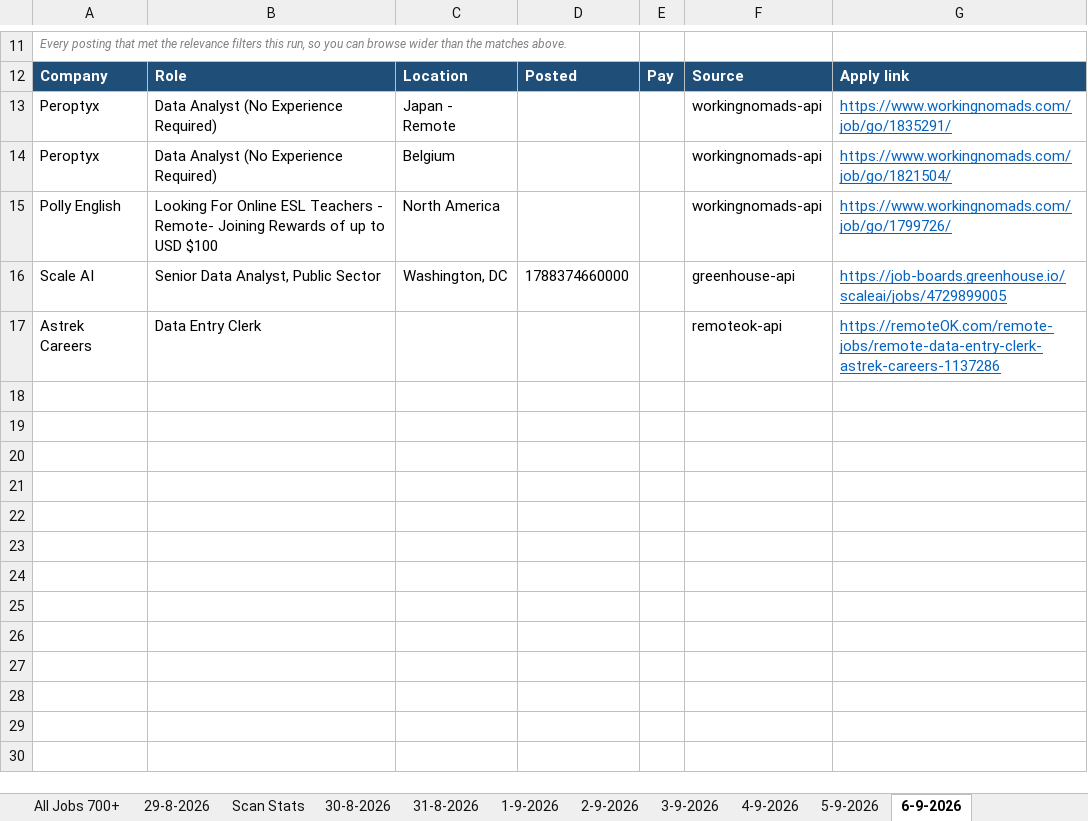
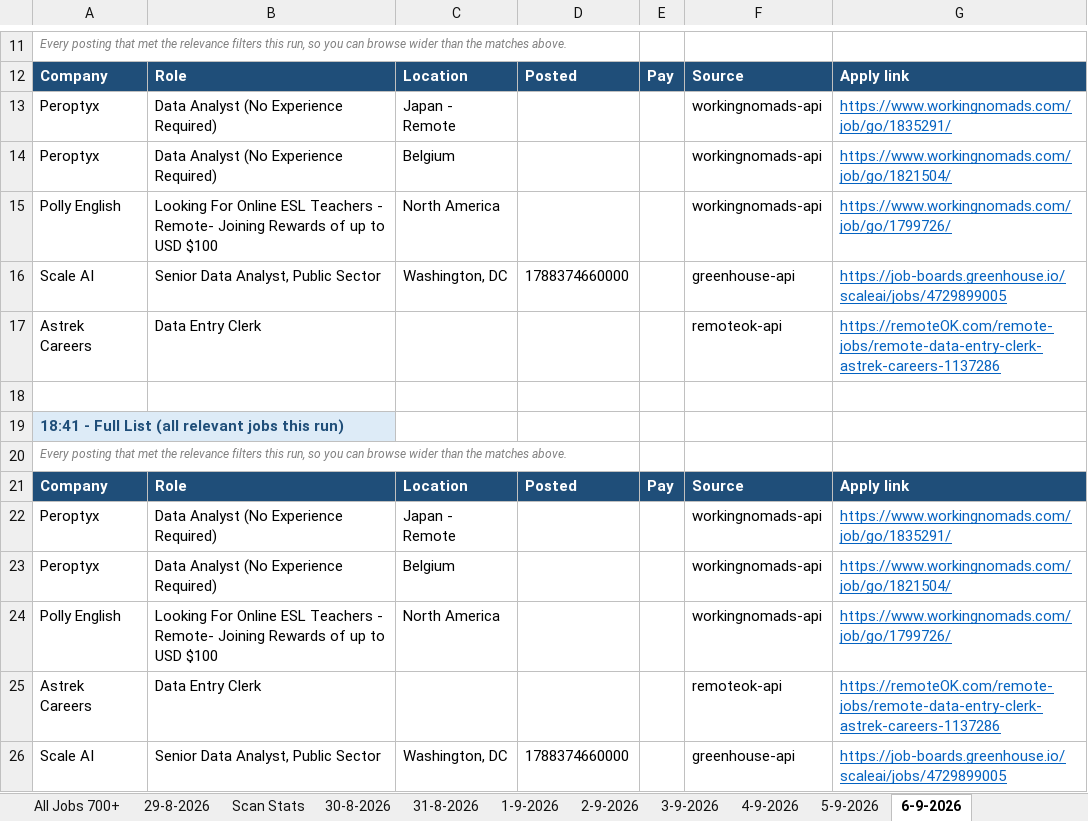
Before and after one commit to waleedba19/career-ops, an Excel workbook: data/matches.xlsx, sheet 6-9-2026, drawn as a sheet; only a part is shown, gaps mark what is left out; values as stored, in another font and other column widths than the file's, no borders; the diff names each change by its address in the sheet, - before the commit and + after, or states it on an @@ line.

```diff
--- a/data/matches.xlsx (sheet 6-9-2026)
+++ b/data/matches.xlsx (sheet 6-9-2026)
+row 18: (empty)
+row 19: 18:41 - Full List (all relevant jobs this run)
+row 20: Every posting that met the relevance filters this run, so you can browse wider than the matches above.
+row 21: Company | Role | Location | Posted | Pay | Source | Apply link
+row 22: Peroptyx | Data Analyst (No Experience Required) | Japan - Remote |  |  | workingnomads-api | https://www.workingnomads.com/job/go/1835291/
+row 23: Peroptyx | Data Analyst (No Experience Required) | Belgium |  |  | workingnomads-api | https://www.workingnomads.com/job/go/1821504/
+row 24: Polly English | Looking For Online ESL Teachers - Remote- Joining Rewards of up to USD $100 | North America |  |  | workingnomads-api | https://www.workingnomads.com/job/go/1799726/
+row 25: Astrek Careers | Data Entry Clerk |  |  |  | remoteok-api | https://remoteOK.com/remote-jobs/remote-data-entry-clerk-astrek-careers-1137286
+row 26: Scale AI | Senior Data Analyst, Public Sector | Washington, DC | 1788374660000 |  | greenhouse-api | https://job-boards.greenhouse.io/scaleai/jobs/4729899005
```
Also changed, not shown: sheet Scan Stats, 4 other files.
